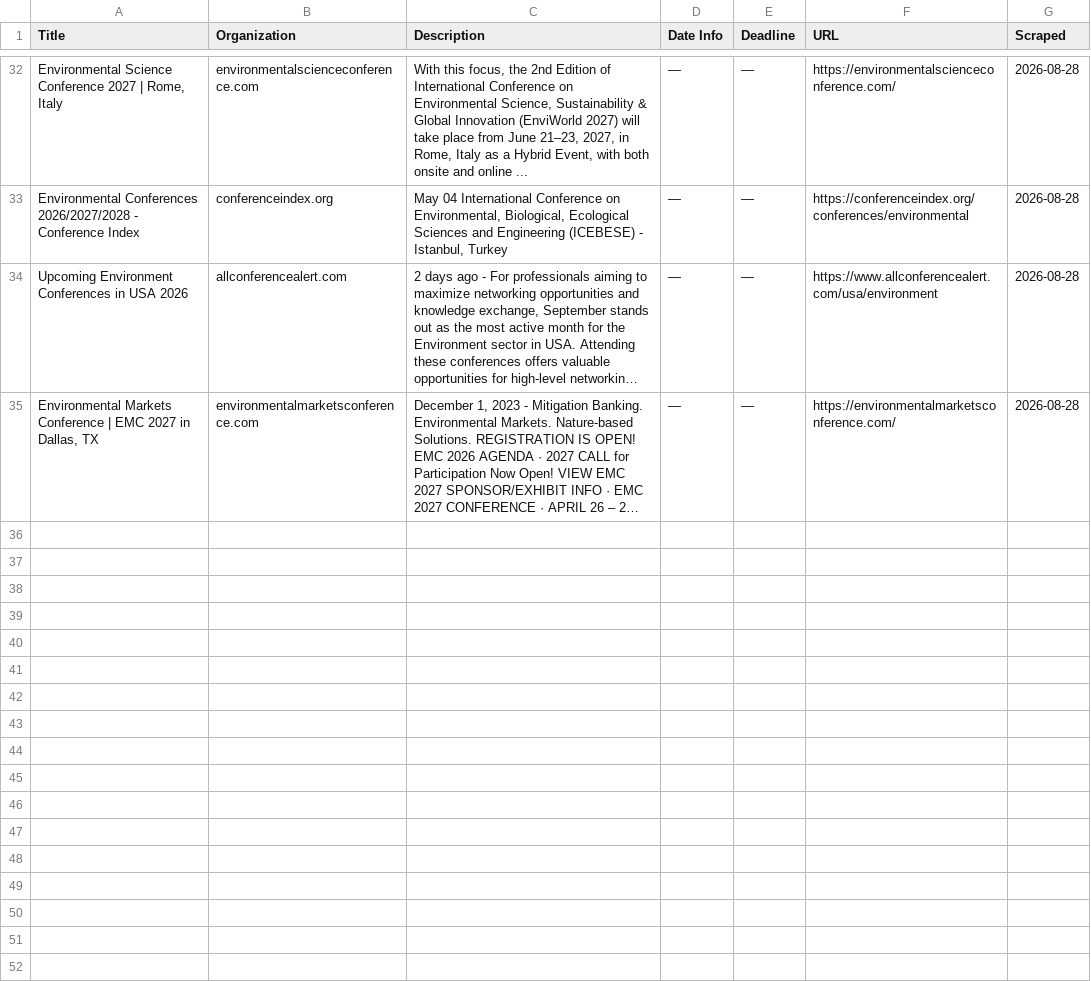
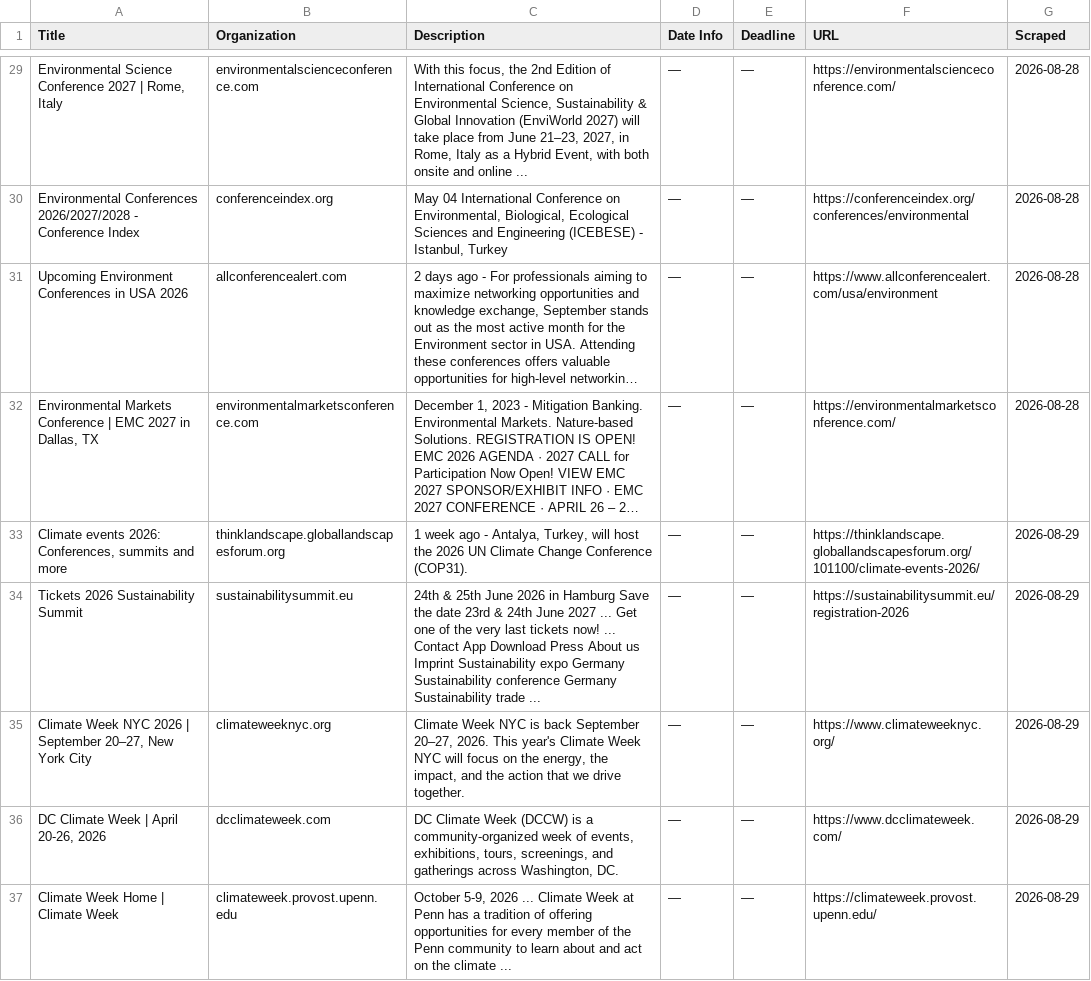
Before and after one commit to columbia-consulting/climate-cardinals-newsletter, a CSV file: weekly_data/events.csv, drawn as a sheet; only a part is shown, gaps mark what is left out; long unchanged cells end in …; the diff covers the shown part only; the diff names each change by its address in the sheet, - before the commit and + after, or states it on an @@ line.

```diff
--- a/weekly_data/events.csv
+++ b/weekly_data/events.csv
+row 33: Climate events 2026: Conferences, summits and more | thinklandscape.globallandscapesforum.org | 1 week ago - Antalya, Turkey, will host the 2026 UN Climate Change Conference (COP31). | — | — | https://thinklandscape.globallandscapesforum.org/101100/climate-events-2026/ | 2026-08-29
+row 34: Tickets 2026 Sustainability Summit | sustainabilitysummit.eu | 24th & 25th June 2026 in Hamburg Save the date 23rd & 24th June 2027 ... Get one of the very last tickets now! ... Contact App Download Press About us Imprint Sustainability expo Germany Sustainability conference Germany Sustainability trade ... | — | — | https://sustainabilitysummit.eu/registration-2026 | 2026-08-29
+row 35: Climate Week NYC 2026 | September 20–27, New York City | climateweeknyc.org | Climate Week NYC is back September 20–27, 2026. This year's Climate Week NYC will focus on the energy, the impact, and the action that we drive together. | — | — | https://www.climateweeknyc.org/ | 2026-08-29
+row 36: DC Climate Week | April 20-26, 2026 | dcclimateweek.com | DC Climate Week (DCCW) is a community-organized week of events, exhibitions, tours, screenings, and gatherings across Washington, DC. | — | — | https://www.dcclimateweek.com/ | 2026-08-29
+row 37: Climate Week Home | Climate Week | climateweek.provost.upenn.edu | October 5-9, 2026 ... Climate Week at Penn has a tradition of offering opportunities for every member of the Penn community to learn about and act on the climate ... | — | — | https://climateweek.provost.upenn.edu/ | 2026-08-29
```
Also changed, not shown: 4 added rows and 3 removed rows elsewhere in this file, weekly_data/experts.csv, weekly_data/grants.csv, 1 other file.
